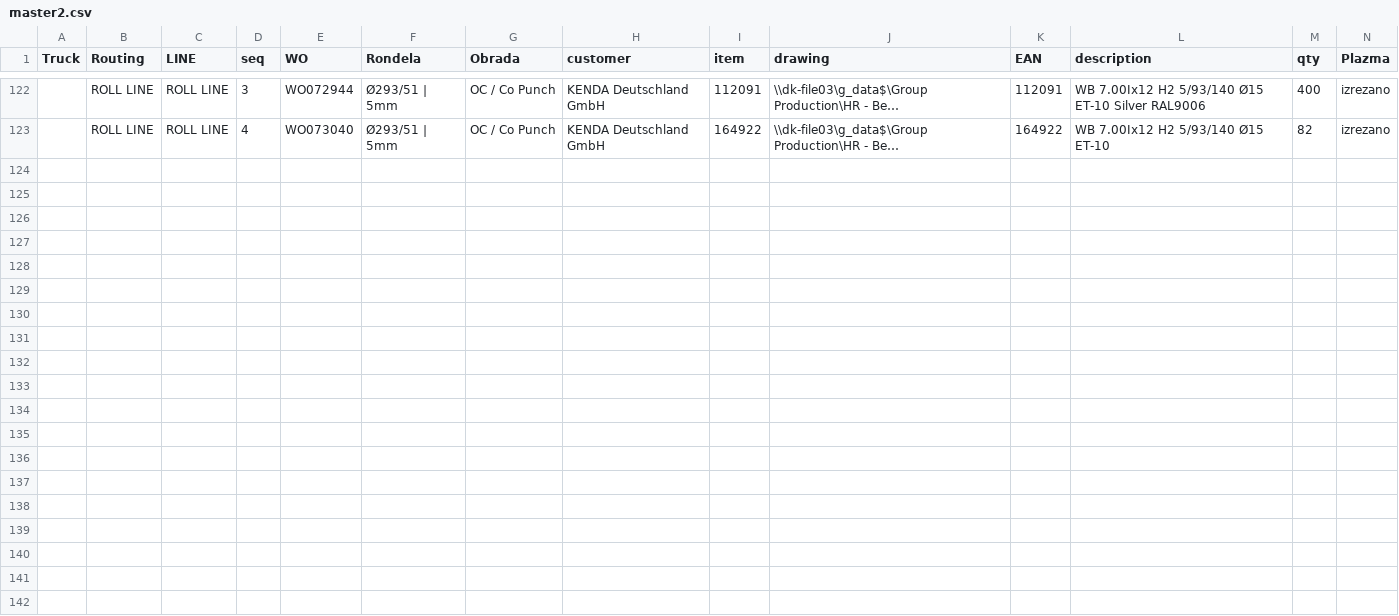
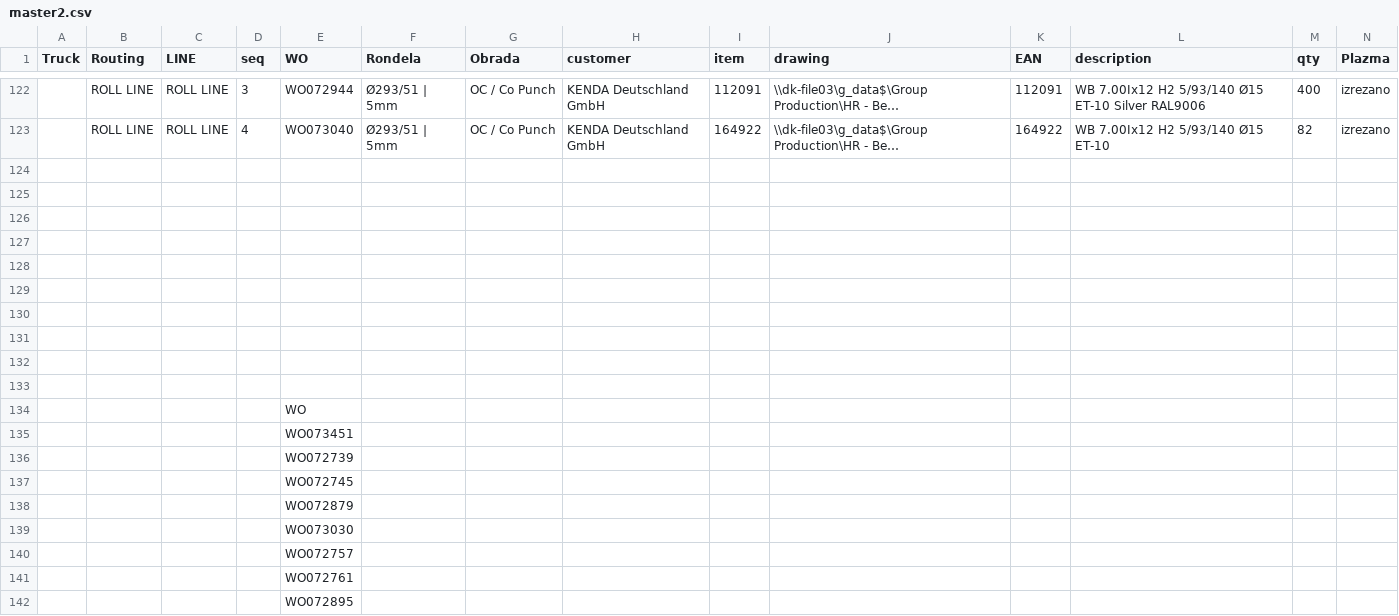
Before and after one commit to c4k120/testing, a CSV file: master2.csv, drawn as a sheet; only a part is shown, gaps mark what is left out; long unchanged cells end in …; rows hold the shown columns only; the diff covers the shown part only; the diff names each change by its address in the sheet, - before the commit and + after, or states it on an @@ line.

```diff
--- a/master2.csv
+++ b/master2.csv
+row 124: (empty)
+row 125: (empty)
+row 126: (empty)
+row 127: (empty)
+row 128: (empty)
+row 129: (empty)
+row 130: (empty)
+row 131: (empty)
+row 132: (empty)
+row 133: (empty)
+row 134:  |  |  |  | WO
+row 135:  |  |  |  | WO073451
+row 136:  |  |  |  | WO072739
+row 137:  |  |  |  | WO072745
+row 138:  |  |  |  | WO072879
+row 139:  |  |  |  | WO073030
+row 140:  |  |  |  | WO072757
+row 141:  |  |  |  | WO072761
+row 142:  |  |  |  | WO072895
```
Also changed, not shown: 59 added rows elsewhere in this file, sales.csv, 1 other file.
